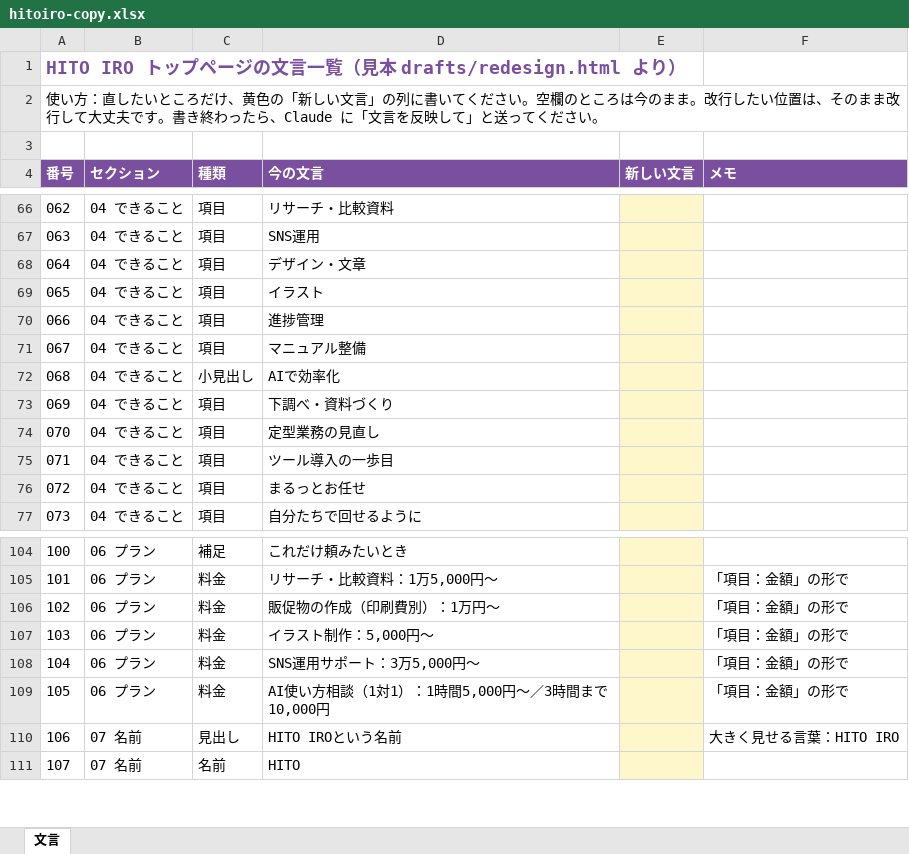
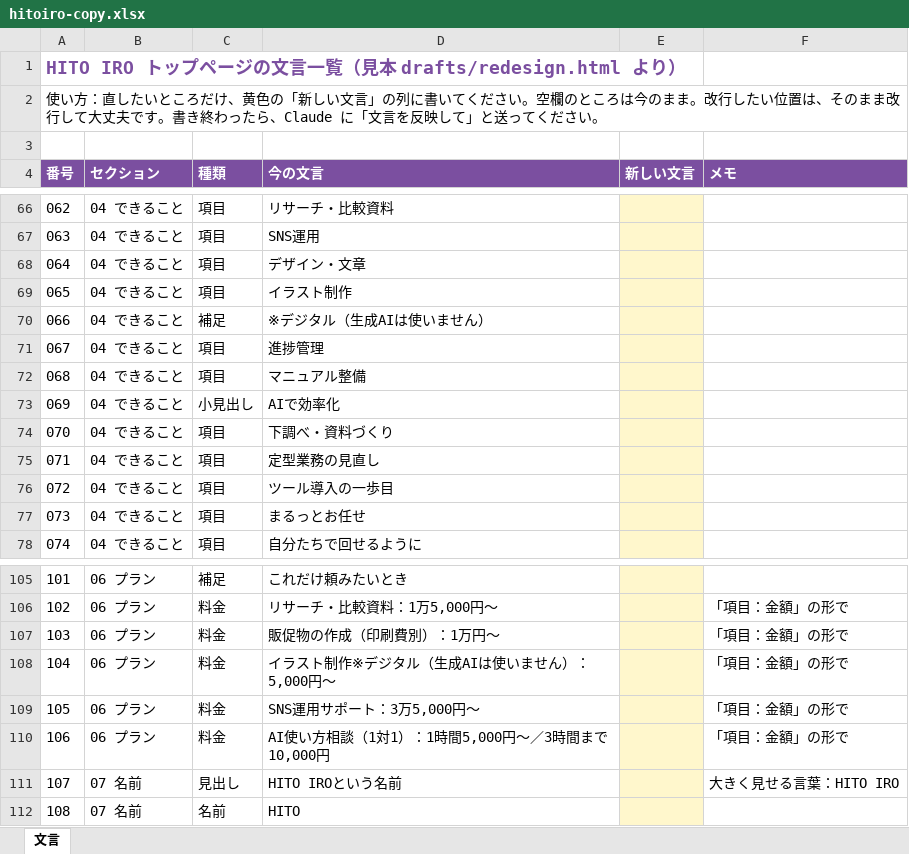
Before and after one commit to aokko-aaa/aoko-life, an Excel workbook: drafts/hitoiro-copy.xlsx, sheet 文言, drawn as a sheet; only a part is shown, gaps mark what is left out; values as stored, in another font and other column widths than the file's, no borders; addresses are those after the commit; the diff names each change by its address in the sheet, - before the commit and + after, or states it on an @@ line.

```diff
--- a/drafts/hitoiro-copy.xlsx (sheet 文言)
+++ b/drafts/hitoiro-copy.xlsx (sheet 文言)
-D69 (今の文言): イラスト
+D69 (今の文言): イラスト制作
+row 70: 066 | 04 できること | 補足 | ※デジタル（生成AIは使いません）
@@ column A (番号) renumbered from row 71 down @@
-D108 (今の文言): イラスト制作：5,000円〜
+D108 (今の文言): イラスト制作※デジタル（生成AIは使いません）：5,000円〜
```
Also changed, not shown: 3 other files.
